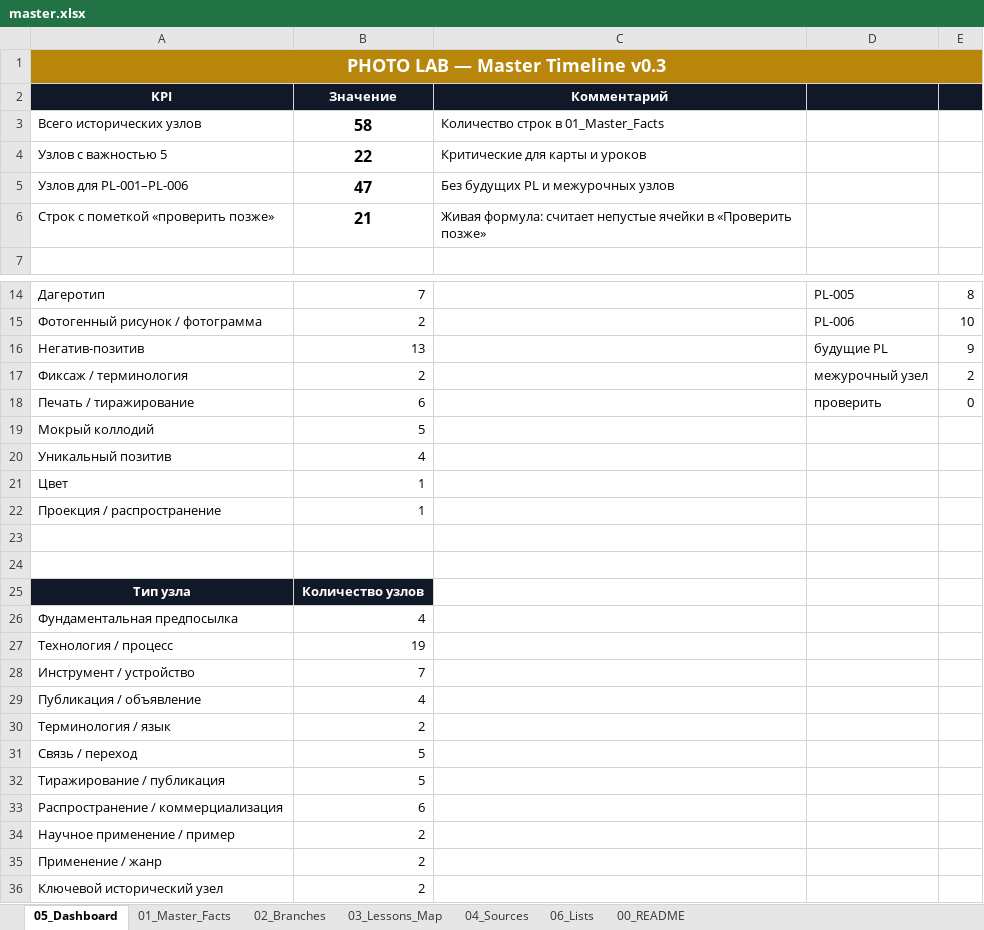
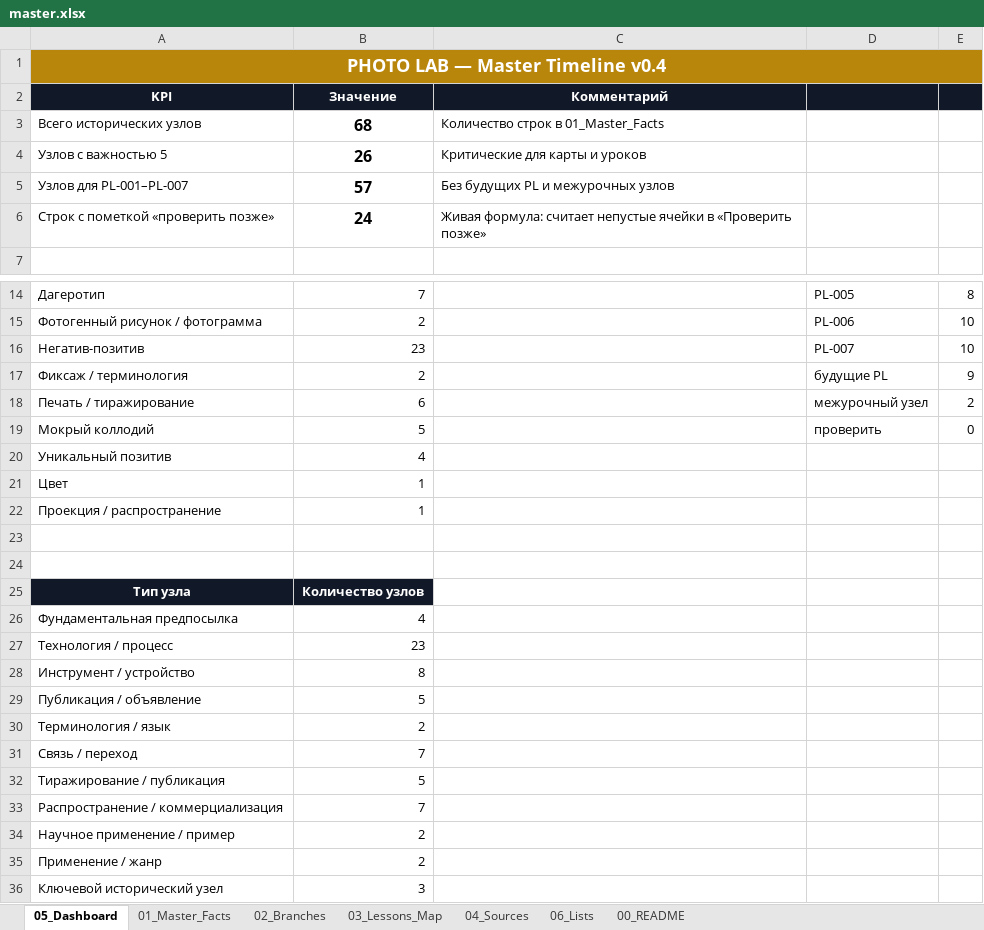
Before and after one commit to 1sahslava-dev/photolab-map, an Excel workbook: data/master.xlsx, sheet 05_Dashboard, drawn as a sheet; only a part is shown, gaps mark what is left out; values as stored, in another font and other column widths than the file's, no borders; charts and pictures not drawn; the diff names each change by its address in the sheet, - before the commit and + after, or states it on an @@ line.

```diff
--- a/data/master.xlsx (sheet 05_Dashboard)
+++ b/data/master.xlsx (sheet 05_Dashboard)
-A1 (KPI): PHOTO LAB — Master Timeline v0.3
+A1 (KPI): PHOTO LAB — Master Timeline v0.4
-B3 (Значение): 58
+B3 (Значение): 68
-B4 (Значение): 22
+B4 (Значение): 26
-A5 (KPI): Узлов для PL-001–PL-006
+A5 (KPI): Узлов для PL-001–PL-007
-B5 (Значение): 47
+B5 (Значение): 57
-B6 (Значение): 21
+B6 (Значение): 24
-B16 (Значение): 13
+B16 (Значение): 23
-D16: будущие PL
+D16: PL-007
-E16: 9
+E16: 10
-D17: межурочный узел
+D17: будущие PL
-E17: 2
+E17: 9
-D18: проверить
+D18: межурочный узел
-E18: 0
+E18: 2
-D19: (empty)
+D19: проверить
-E19: (empty)
+E19: 0
-B27 (Значение): 19
+B27 (Значение): 23
-B28 (Значение): 7
+B28 (Значение): 8
-B29 (Значение): 4
+B29 (Значение): 5
-B31 (Значение): 5
+B31 (Значение): 7
-B33 (Значение): 6
+B33 (Значение): 7
-B36 (Значение): 2
+B36 (Значение): 3
```
Also changed, not shown: sheet 01_Master_Facts, sheet 04_Sources, sheet 00_README, sheet 06_Lists, sheet 03_Lessons_Map, sheet 02_Branches, charts or pictures, 19 other files.
